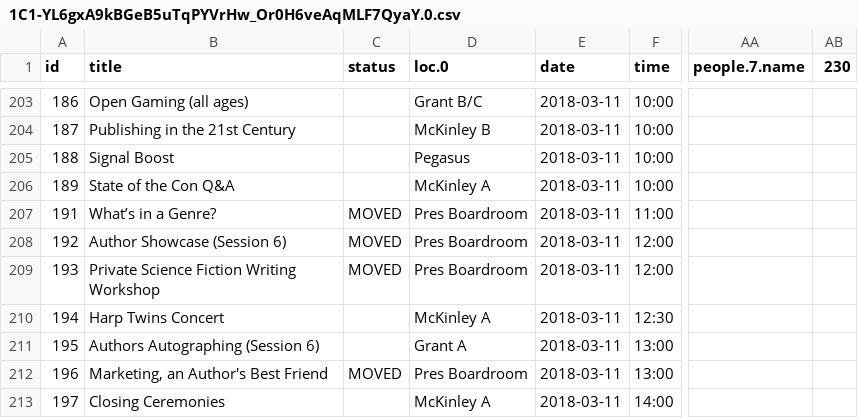
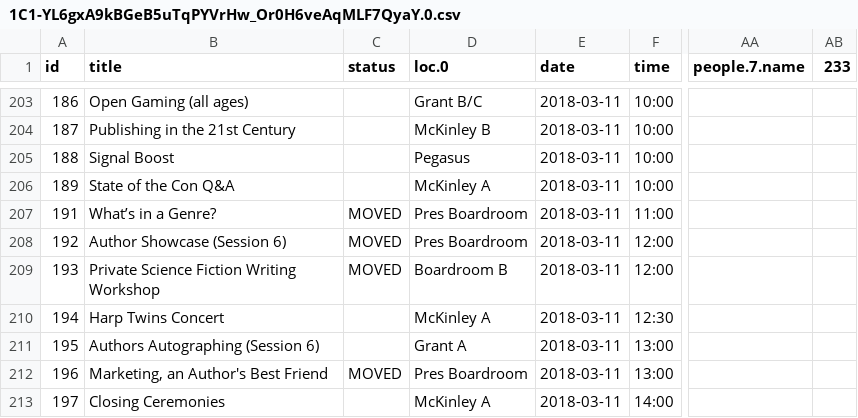
Before and after one commit to ClevelandConCoction/ConCoction, a CSV file: 2018/util/1C1-YL6gxA9kBGeB5uTqPYVrHw_Or0H6veAqMLF7QyaY.0.csv (was 2018/public/1C1-YL6gxA9kBGeB5uTqPYVrHw_Or0H6veAqMLF7QyaY.0.csv), drawn as a sheet; only a part is shown, gaps mark what is left out; the diff covers the shown part only; the diff names each change by its address in the sheet, - before the commit and + after, or states it on an @@ line.

```diff
--- a/2018/public/1C1-YL6gxA9kBGeB5uTqPYVrHw_Or0H6veAqMLF7QyaY.0.csv
+++ b/2018/util/1C1-YL6gxA9kBGeB5uTqPYVrHw_Or0H6veAqMLF7QyaY.0.csv
-AB1: 230
+AB1: 233
-D209 (loc.0): Pres Boardroom
+D209 (loc.0): Boardroom B
```
Also changed, not shown: 3 added rows and 12 edited cells elsewhere in this file, 2018/util/1C1-YL6gxA9kBGeB5uTqPYVrHw_Or0H6veAqMLF7QyaY.958660582.csv, 10 other files.
